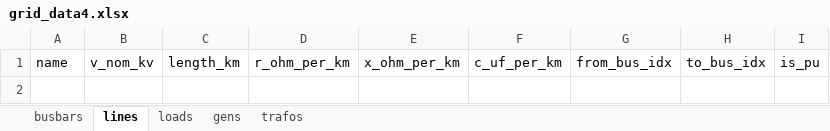
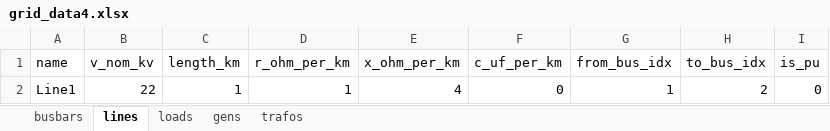
Before and after one commit to emelf/simplepower, an Excel workbook: simplepower/models/grid_data4.xlsx, sheet lines, drawn as a sheet; values as stored, in another font and other column widths than the file's, no borders; the diff names each change by its address in the sheet, - before the commit and + after, or states it on an @@ line.

```diff
--- a/simplepower/models/grid_data4.xlsx (sheet lines)
+++ b/simplepower/models/grid_data4.xlsx (sheet lines)
+row 2: Line1 | 22 | 1 | 1 | 4 | 0 | 1 | 2 | 0
```
Also changed, not shown: sheet trafos, sheet loads, sheet busbars, 4 other files.
